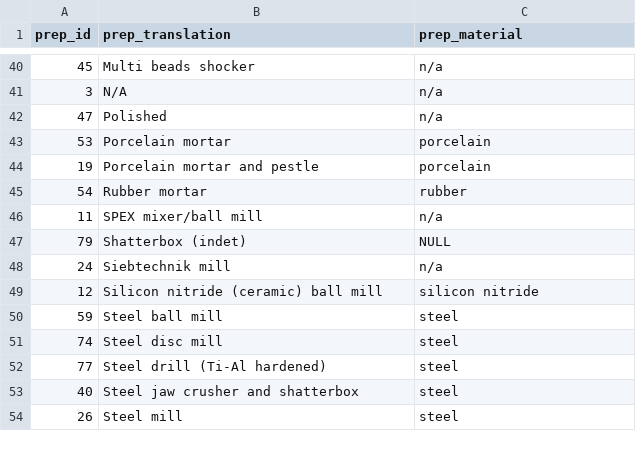
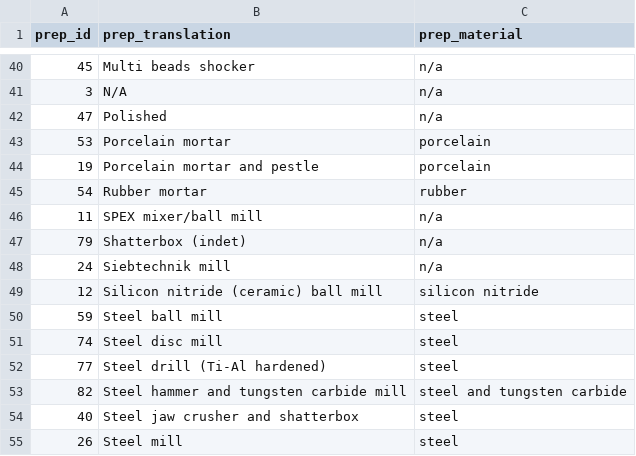
Before and after one commit to sgp-docs/sgp-geochem-methods, a CSV file: wiki-files/dic_prep_method.csv, drawn as a sheet; only a part is shown, gaps mark what is left out.

Commit message:
updated prep methods

```diff
--- a/wiki-files/dic_prep_method.csv
+++ b/wiki-files/dic_prep_method.csv
@@ -46,3 +46,3 @@ prep_id,prep_translation,prep_material
 11,SPEX mixer/ball mill,n/a
-79,Shatterbox (indet),NULL
+79,Shatterbox (indet),n/a
 24,Siebtechnik mill,n/a
@@ -52,2 +52,3 @@ prep_id,prep_translation,prep_material
 77,Steel drill (Ti-Al hardened),steel
+82,Steel hammer and tungsten carbide mill,steel and tungsten carbide
 40,Steel jaw crusher and shatterbox,steel
```
